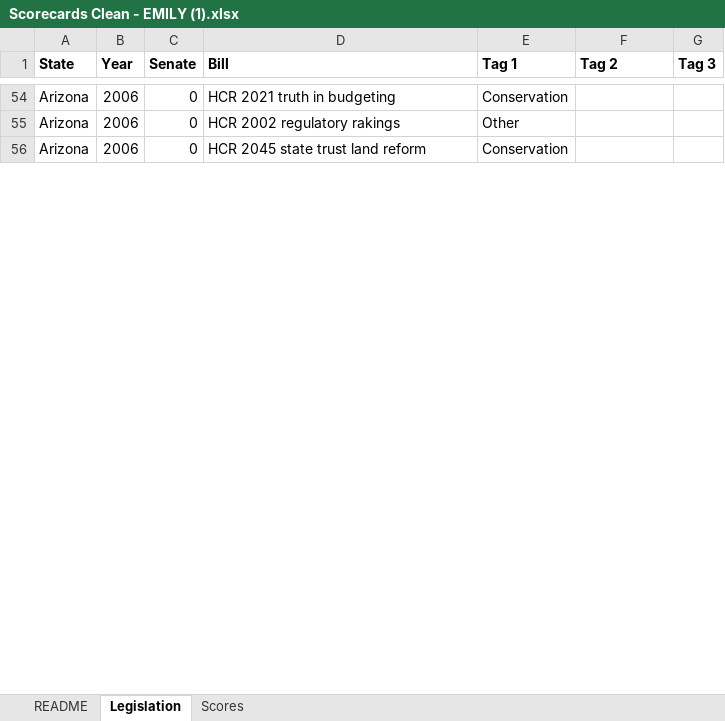
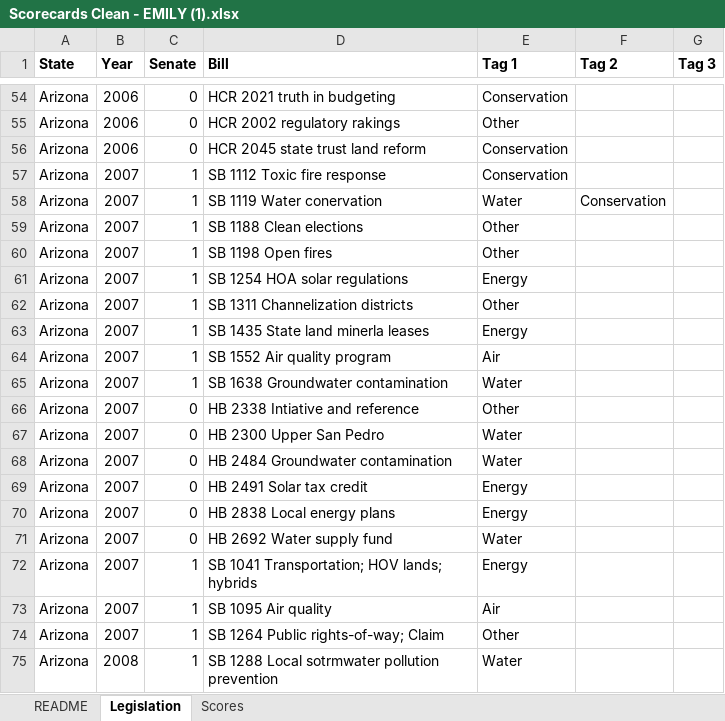
Before and after one commit to kmarcoux/legislative_scorecards, an Excel workbook: Data/clean/Scorecards Clean - EMILY (1).xlsx, sheet Legislation, drawn as a sheet; only a part is shown, gaps mark what is left out; values as stored, in another font and other column widths than the file's, no borders; charts and pictures not drawn; the diff covers the shown part only; the diff names each change by its address in the sheet, - before the commit and + after, or states it on an @@ line.

Commit message:
Adding Emily's arizona code and further example code.

```diff
--- a/Data/clean/Scorecards Clean - EMILY (1).xlsx (sheet Legislation)
+++ b/Data/clean/Scorecards Clean - EMILY (1).xlsx (sheet Legislation)
+row 57: Arizona | 2007 | 1 | SB 1112 Toxic fire response | Conservation
+row 58: Arizona | 2007 | 1 | SB 1119 Water conervation | Water | Conservation
+row 59: Arizona | 2007 | 1 | SB 1188 Clean elections | Other
+row 60: Arizona | 2007 | 1 | SB 1198 Open fires | Other
+row 61: Arizona | 2007 | 1 | SB 1254 HOA solar regulations | Energy
+row 62: Arizona | 2007 | 1 | SB 1311 Channelization districts | Other
+row 63: Arizona | 2007 | 1 | SB 1435 State land minerla leases | Energy
+row 64: Arizona | 2007 | 1 | SB 1552 Air quality program | Air
+row 65: Arizona | 2007 | 1 | SB 1638 Groundwater contamination | Water
+row 66: Arizona | 2007 | 0 | HB 2338 Intiative and reference | Other
+row 67: Arizona | 2007 | 0 | HB 2300 Upper San Pedro | Water
+row 68: Arizona | 2007 | 0 | HB 2484 Groundwater contamination | Water
+row 69: Arizona | 2007 | 0 | HB 2491 Solar tax credit | Energy
+row 70: Arizona | 2007 | 0 | HB 2838 Local energy plans | Energy
+row 71: Arizona | 2007 | 0 | HB 2692 Water supply fund | Water
+row 72: Arizona | 2007 | 1 | SB 1041 Transportation; HOV lands; hybrids | Energy
+row 73: Arizona | 2007 | 1 | SB 1095 Air quality | Air
+row 74: Arizona | 2007 | 1 | SB 1264 Public rights-of-way; Claim | Other
+row 75: Arizona | 2008 | 1 | SB 1288 Local sotrmwater pollution prevention | Water
```
Also changed, not shown: 31 added rows and 2 edited cells elsewhere in this sheet, sheet Scores, Data/clean/Scorecards Clean - Faye's Version.xlsx, 10 other files.
